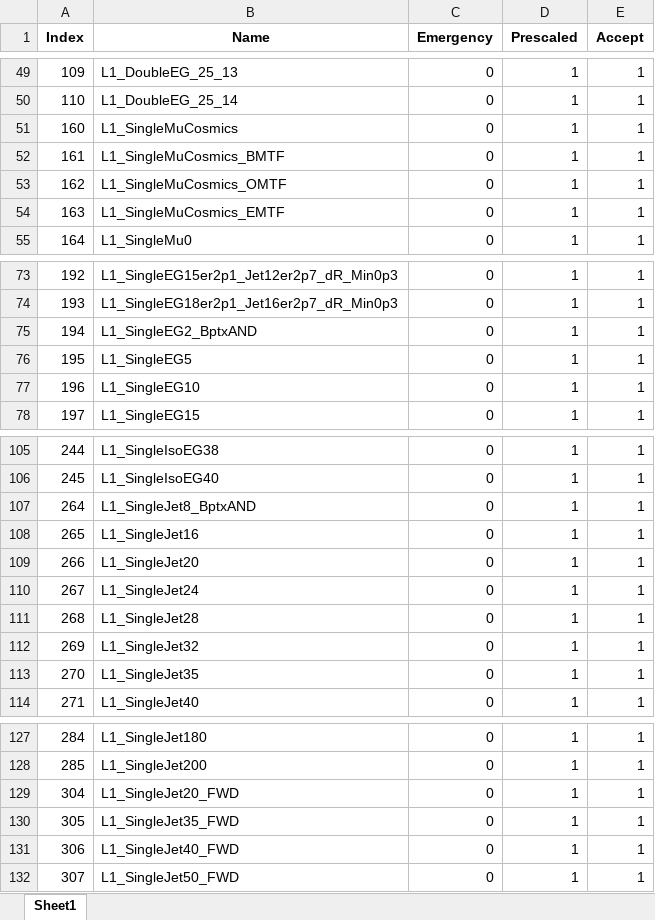
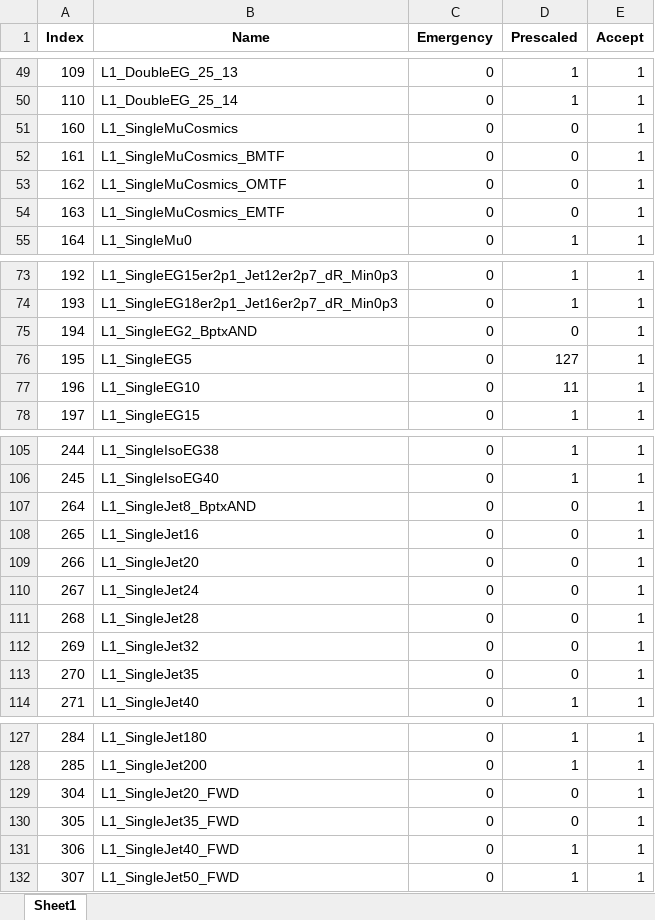
Before and after one commit to mitaylor/HIMenus, an Excel workbook: Prescales/L1Menu_CollisionsPPRef2023_v0_0_4_0.xlsx, sheet Sheet1, drawn as a sheet; only a part is shown, gaps mark what is left out; values as stored, in another font and other column widths than the file's, no borders; the diff covers the shown part only; the diff names each change by its address in the sheet, - before the commit and + after, or states it on an @@ line.

Commit message:
Prescales: update pp reference prescales for menu v0_0_4 to fit in 100kHz rate budget

```diff
--- a/Prescales/L1Menu_CollisionsPPRef2023_v0_0_4_0.xlsx (sheet Sheet1)
+++ b/Prescales/L1Menu_CollisionsPPRef2023_v0_0_4_0.xlsx (sheet Sheet1)
-D51:D54 (Prescaled): 1
+D51:D54 (Prescaled): 0
-D75 (Prescaled): 1
+D75 (Prescaled): 0
-D76 (Prescaled): 1
+D76 (Prescaled): 127
-D77 (Prescaled): 1
+D77 (Prescaled): 11
-D107:D113 (Prescaled): 1
+D107:D113 (Prescaled): 0
-D129:D130 (Prescaled): 1
+D129:D130 (Prescaled): 0
```
Also changed, not shown: 1 edited cell elsewhere in this sheet, 1 other file.
